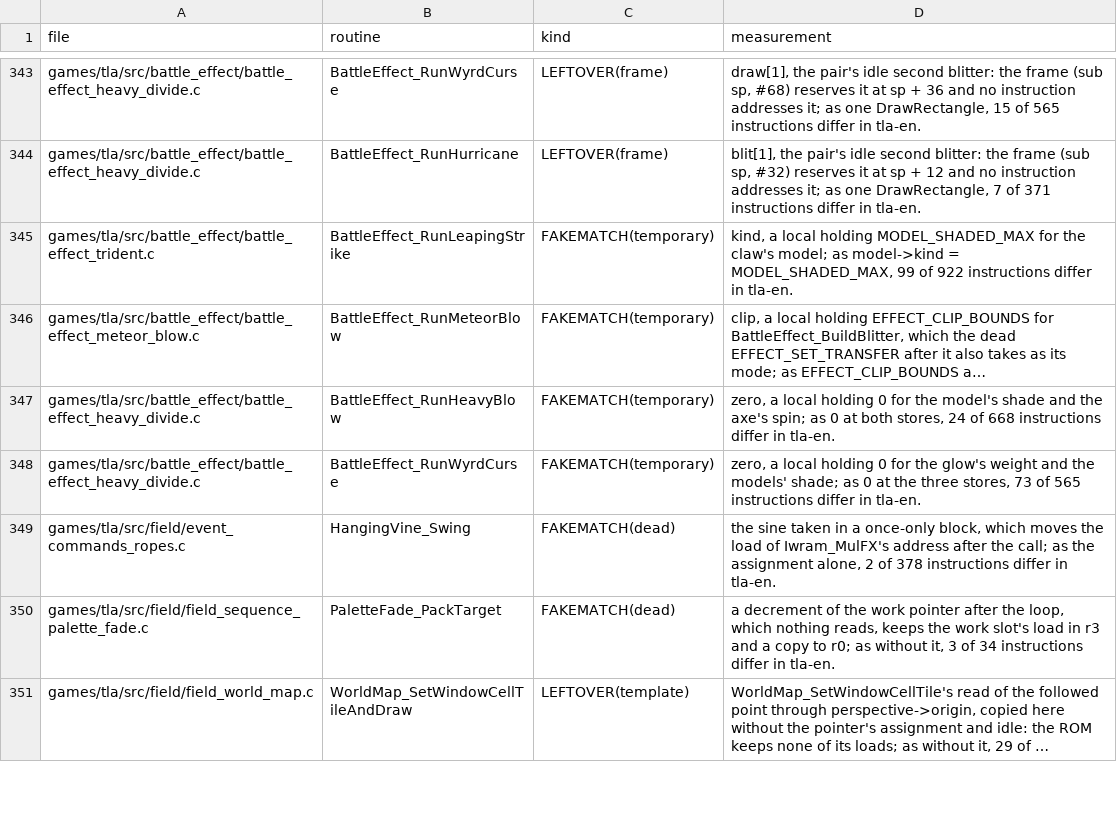
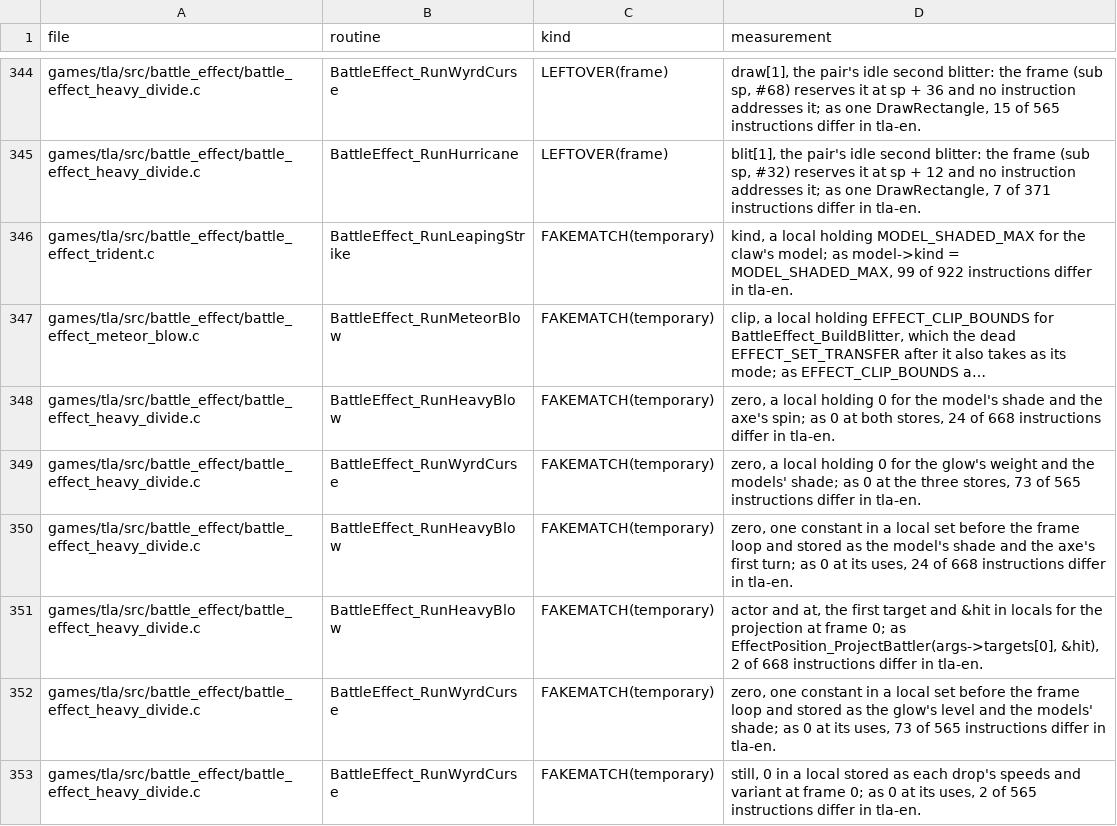
Before and after one commit to PascalPixel/alchemy-devtools, a TSV file: evidence/tla-fakematch.tsv, drawn as a sheet; only a part is shown, gaps mark what is left out; the shorter side is filled out with more unchanged rows; long unchanged cells end in …; the diff covers the shown part only.

```diff
--- a/evidence/tla-fakematch.tsv
+++ b/evidence/tla-fakematch.tsv
@@ -348 +349,5 @@ games/tla/src/battle_effect/battle_effect_heavy_divide.c	BattleEffect_RunHeavyBl
 games/tla/src/battle_effect/battle_effect_heavy_divide.c	BattleEffect_RunWyrdCurse	FAKEMATCH(temporary)	zero, a local holding 0 for the glow's weight and the models' shade; as 0 at the three stores, 73 of 565 instructions differ in tla-en.
+games/tla/src/battle_effect/battle_effect_heavy_divide.c	BattleEffect_RunHeavyBlow	FAKEMATCH(temporary)	zero, one constant in a local set before the frame loop and stored as the model's shade and the axe's first turn; as 0 at its uses, 24 of 668 instructions differ in tla-en.
+games/tla/src/battle_effect/battle_effect_heavy_divide.c	BattleEffect_RunHeavyBlow	FAKEMATCH(temporary)	actor and at, the first target and &hit in locals for the projection at frame 0; as EffectPosition_ProjectBattler(args->targets[0], &hit), 2 of 668 instructions differ in tla-en.
+games/tla/src/battle_effect/battle_effect_heavy_divide.c	BattleEffect_RunWyrdCurse	FAKEMATCH(temporary)	zero, one constant in a local set before the frame loop and stored as the glow's level and the models' shade; as 0 at its uses, 73 of 565 instructions differ in tla-en.
+games/tla/src/battle_effect/battle_effect_heavy_divide.c	BattleEffect_RunWyrdCurse	FAKEMATCH(temporary)	still, 0 in a local stored as each drop's speeds and variant at frame 0; as 0 at its uses, 2 of 565 instructions differ in tla-en.
```
Also changed, not shown: 7 added rows and 1 removed row elsewhere in this file, evidence/tbs-fakematch.tsv, evidence/tbs-names.tsv, 1 other file.
